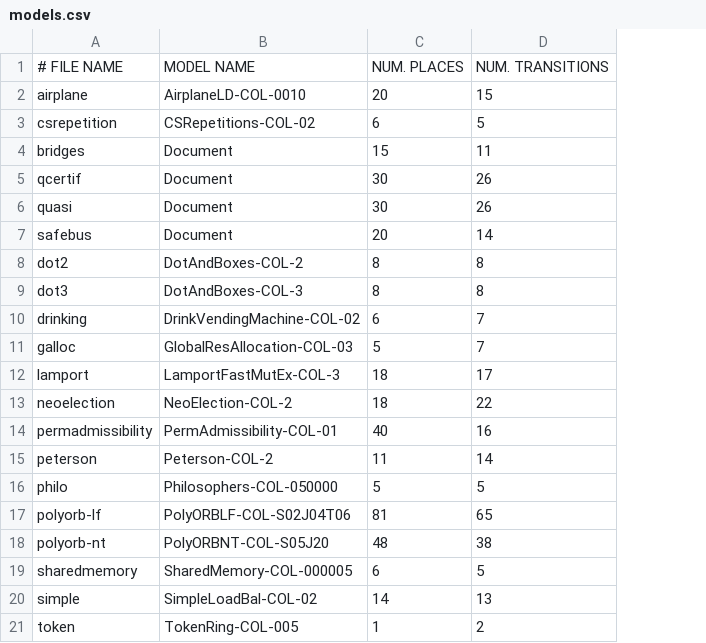
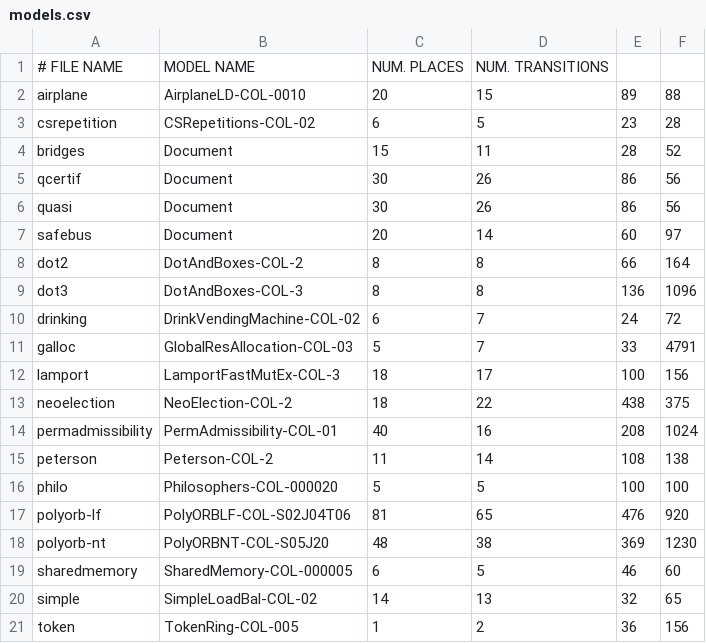
Before and after one commit to dalzilio/mcc, a CSV file: benchmarks/models.csv, drawn as a sheet; the diff names each change by its address in the sheet, - before the commit and + after, or states it on an @@ line.

Commit message:
added similar tests and benchmark for corenet

```diff
--- a/benchmarks/models.csv
+++ b/benchmarks/models.csv
+column E, rows 2-21: 89 | 23 | 28 | 86 | 86 | 60 | 66 | 136 | 24 | 33 | 100 | 438 | 208 | 108 | 100 | 476 | 369 | 46 | 32 | 36
+column F, rows 2-21: 88 | 28 | 52 | 56 | 56 | 97 | 164 | 1096 | 72 | 4791 | 156 | 375 | 1024 | 138 | 100 | 920 | 1230 | 60 | 65 | 156
-B16: Philosophers-COL-050000
+B16: Philosophers-COL-000020
```
Also changed, not shown: 2 other files.
